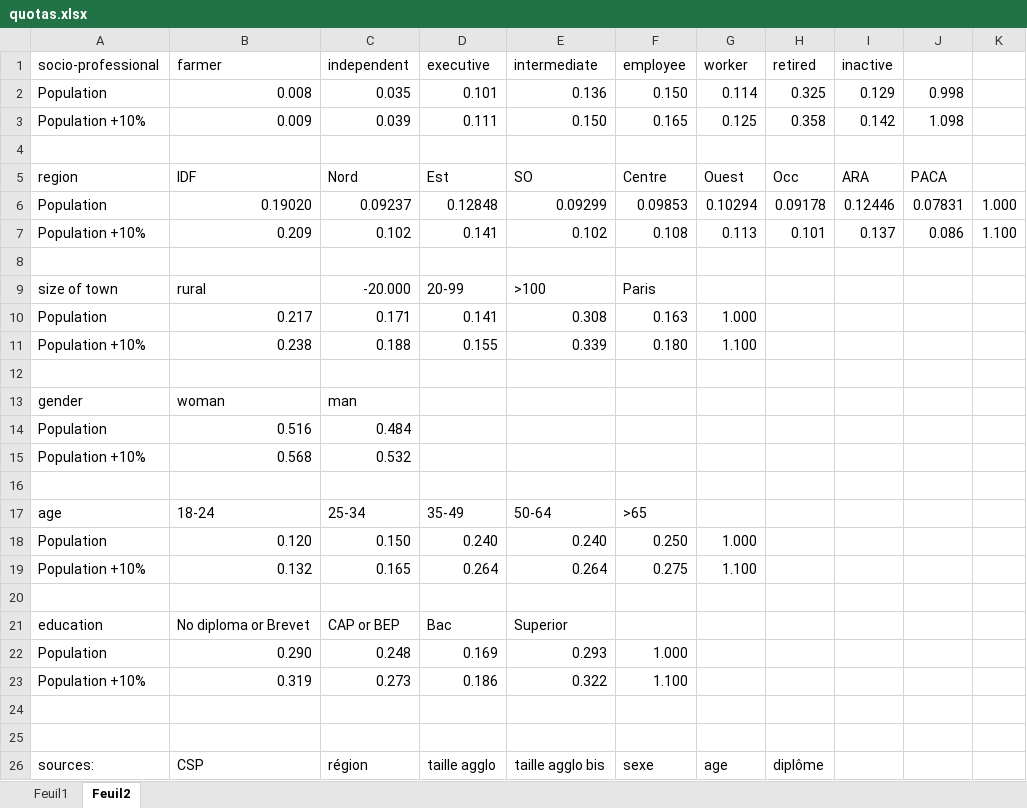
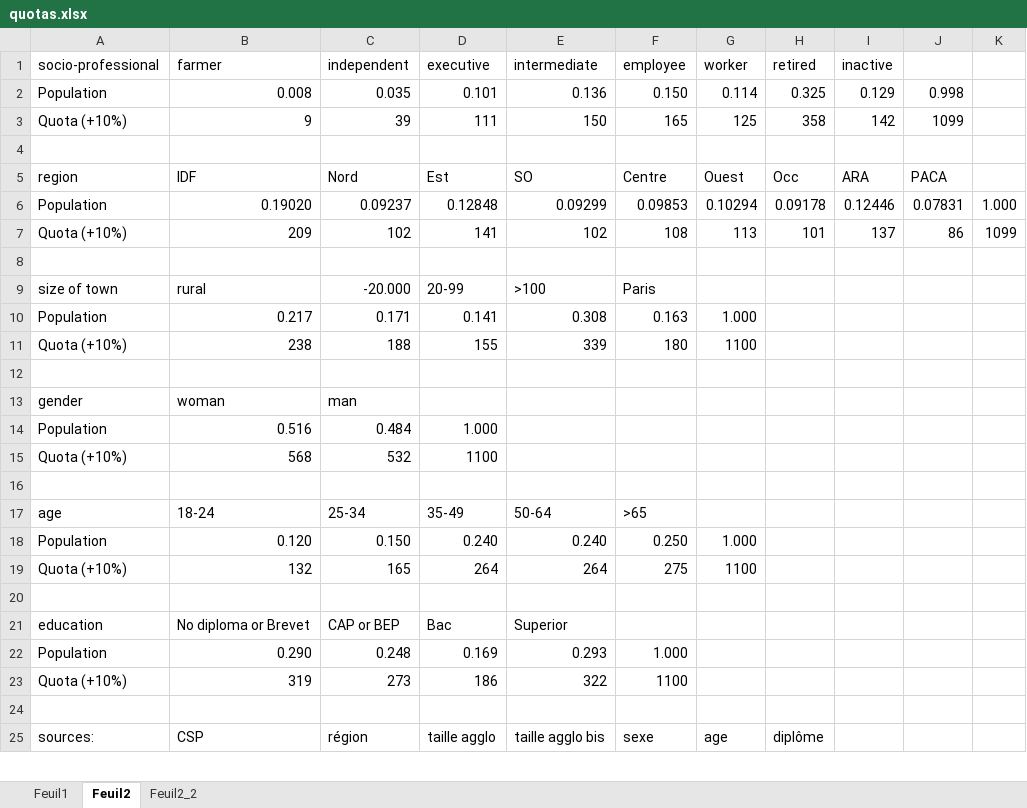
Before and after one commit to bixiou/CCC, an Excel workbook: code/quotas.xlsx, sheet Feuil2, drawn as a sheet; only a part is shown; values as stored, in another font and other column widths than the file's, no borders; removed rows and columns are numbered as before the commit, all else as after; the diff names each change by its address in the sheet, - before the commit and + after, or states it on an @@ line.

```diff
--- a/code/quotas.xlsx (sheet Feuil2)
+++ b/code/quotas.xlsx (sheet Feuil2)
+sheet tab: Feuil2_2
-row 3: Population +10% | 0.009 | 0.039 | 0.111 | 0.150 | 0.165 | 0.125 | 0.358 | 0.142 | 1.098
+row 3: Quota (+10%) | 9 | 39 | 111 | 150 | 165 | 125 | 358 | 142 | 1099
-row 7: Population +10% | 0.209 | 0.102 | 0.141 | 0.102 | 0.108 | 0.113 | 0.101 | 0.137 | 0.086 | 1.100
+row 7: Quota (+10%) | 209 | 102 | 141 | 102 | 108 | 113 | 101 | 137 | 86 | 1099
-row 11: Population +10% | 0.238 | 0.188 | 0.155 | 0.339 | 0.180 | 1.100
+row 11: Quota (+10%) | 238 | 188 | 155 | 339 | 180 | 1100
-D14 (executive): (empty)
+D14 (executive): 1.000
-row 15: Population +10% | 0.568 | 0.532
+row 15: Quota (+10%) | 568 | 532 | 1100
-row 19: Population +10% | 0.132 | 0.165 | 0.264 | 0.264 | 0.275 | 1.100
+row 19: Quota (+10%) | 132 | 165 | 264 | 264 | 275 | 1100
-row 23: Population +10% | 0.319 | 0.273 | 0.186 | 0.322 | 1.100
-row 23: (empty)
+row 23: Quota (+10%) | 319 | 273 | 186 | 322 | 1100
```
Also changed, not shown: 8 other files.
